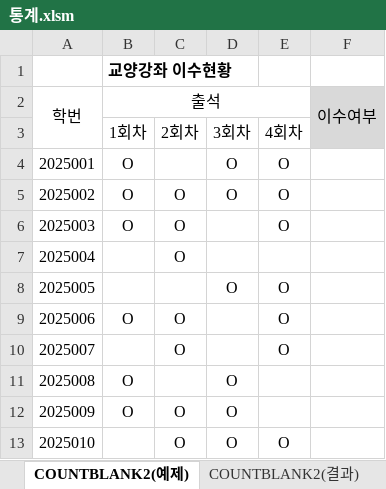
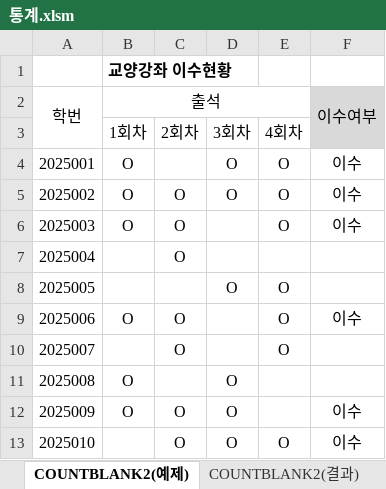
Before and after one commit to jx007s/AGI_EXCEL_2026_10, an Excel workbook: 자주출제되는_함수사전/통계.xlsm, sheet COUNTBLANK2(예제), drawn as a sheet; values as stored, in another font and other column widths than the file's, no borders; the diff names each change by its address in the sheet, - before the commit and + after, or states it on an @@ line.

```diff
--- a/자주출제되는_함수사전/통계.xlsm (sheet COUNTBLANK2(예제))
+++ b/자주출제되는_함수사전/통계.xlsm (sheet COUNTBLANK2(예제))
-F4:F6 (이수여부): (empty)
+F4:F6 (이수여부): 이수
-F9 (이수여부): (empty)
+F9 (이수여부): 이수
-F12:F13 (이수여부): (empty)
+F12:F13 (이수여부): 이수
```
Also changed, not shown: sheet COUNTIF3(예제), sheet COUNT2(예제), sheet RANK1(예제), sheet MAX,MIN(예제), sheet AVERAGEIF2(예제), sheet Sheet1, other sheet tabs, formulas that keep their value, 자주출제되는_함수사전/데이터베이스.xlsm, 1 other file.
